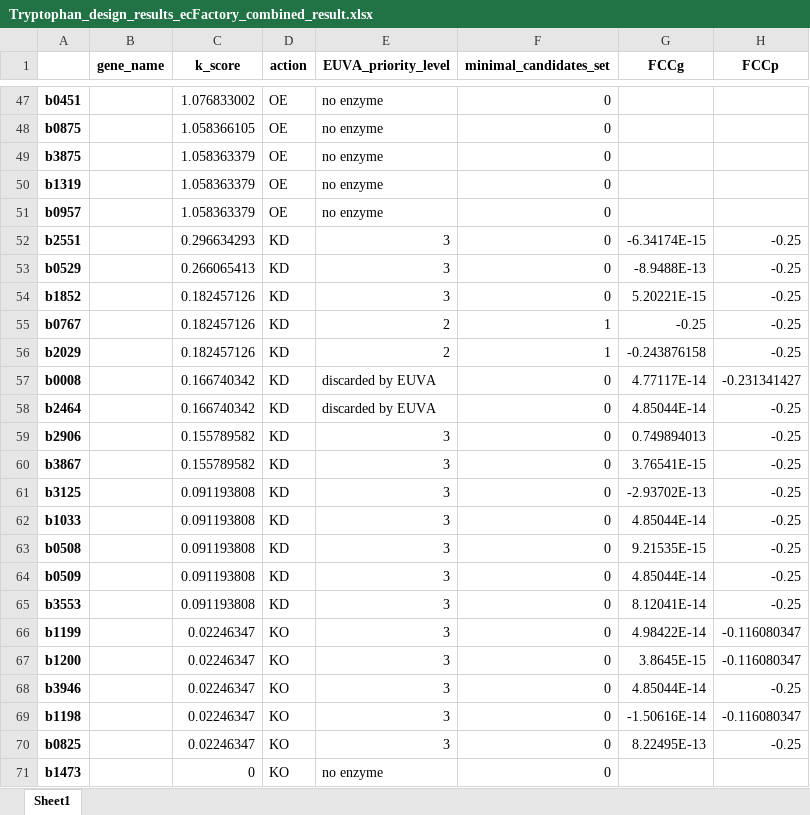
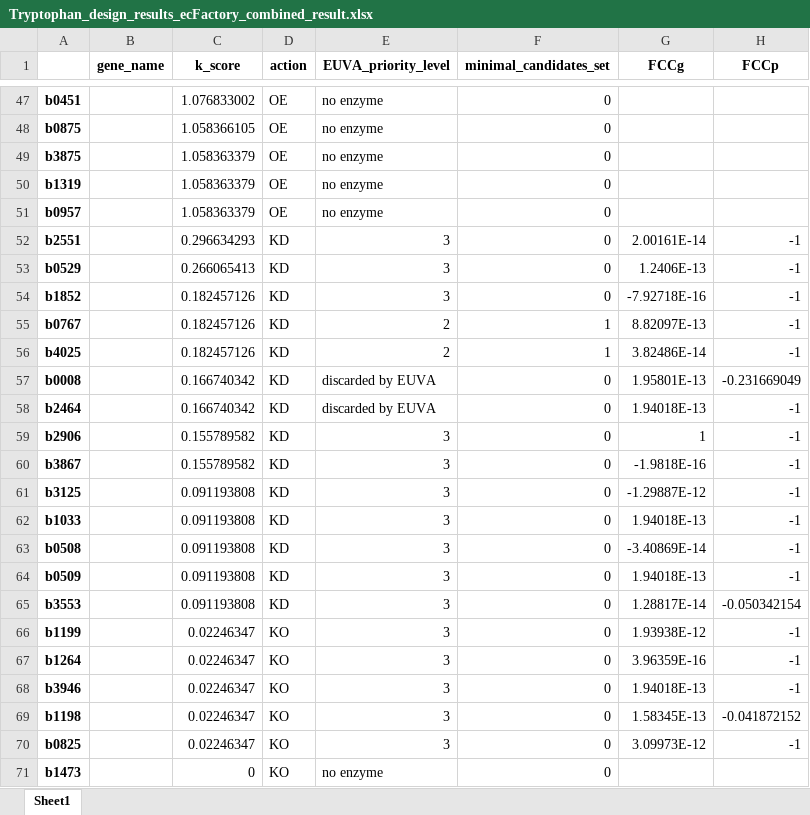
Before and after one commit to hongzhonglu/strainOptimizer, an Excel workbook: examples/results/Tryptophan_design_results_ecFactory_combined_result.xlsx, sheet Sheet1, drawn as a sheet; only a part is shown, gaps mark what is left out; values as stored, in another font and other column widths than the file's, no borders; the diff covers the shown part only; the diff names each change by its address in the sheet, - before the commit and + after, or states it on an @@ line.

```diff
--- a/examples/results/Tryptophan_design_results_ecFactory_combined_result.xlsx (sheet Sheet1)
+++ b/examples/results/Tryptophan_design_results_ecFactory_combined_result.xlsx (sheet Sheet1)
-G52 (FCCg): -6.34174E-15
+G52 (FCCg): 2.00161E-14
-H52:H56 (FCCp): -0.25
+H52:H56 (FCCp): -1
-G53 (FCCg): -8.9488E-13
+G53 (FCCg): 1.2406E-13
-G54 (FCCg): 5.20221E-15
+G54 (FCCg): -7.92718E-16
-G55 (FCCg): -0.25
+G55 (FCCg): 8.82097E-13
-A56: b2029
+A56: b4025
-G56 (FCCg): -0.243876158
+G56 (FCCg): 3.82486E-14
-G57 (FCCg): 4.77117E-14
+G57 (FCCg): 1.95801E-13
-H57 (FCCp): -0.231341427
+H57 (FCCp): -0.231669049
-G58 (FCCg): 4.85044E-14
+G58 (FCCg): 1.94018E-13
-H58:H64 (FCCp): -0.25
+H58:H64 (FCCp): -1
-G59 (FCCg): 0.749894013
+G59 (FCCg): 1
-G60 (FCCg): 3.76541E-15
+G60 (FCCg): -1.9818E-16
-G61 (FCCg): -2.93702E-13
+G61 (FCCg): -1.29887E-12
-G62 (FCCg): 4.85044E-14
+G62 (FCCg): 1.94018E-13
-G63 (FCCg): 9.21535E-15
+G63 (FCCg): -3.40869E-14
-G64 (FCCg): 4.85044E-14
+G64 (FCCg): 1.94018E-13
-G65 (FCCg): 8.12041E-14
+G65 (FCCg): 1.28817E-14
-H65 (FCCp): -0.25
+H65 (FCCp): -0.050342154
-G66 (FCCg): 4.98422E-14
+G66 (FCCg): 1.93938E-12
-H66:H67 (FCCp): -0.116080347
+H66:H67 (FCCp): -1
-A67: b1200
+A67: b1264
-G67 (FCCg): 3.8645E-15
+G67 (FCCg): 3.96359E-16
-G68 (FCCg): 4.85044E-14
+G68 (FCCg): 1.94018E-13
-H68 (FCCp): -0.25
+H68 (FCCp): -1
-G69 (FCCg): -1.50616E-14
+G69 (FCCg): 1.58345E-13
-H69 (FCCp): -0.116080347
+H69 (FCCp): -0.041872152
-G70 (FCCg): 8.22495E-13
+G70 (FCCg): 3.09973E-12
-H70 (FCCp): -0.25
+H70 (FCCp): -1
```
Also changed, not shown: 85 edited cells elsewhere in this sheet, examples/results/Tryptophan_design_results_ecFactory_fcc_result.xlsx, examples/results/Tryptophan_design_results_ecFactory_level_1_result.xlsx, 6 other files.
